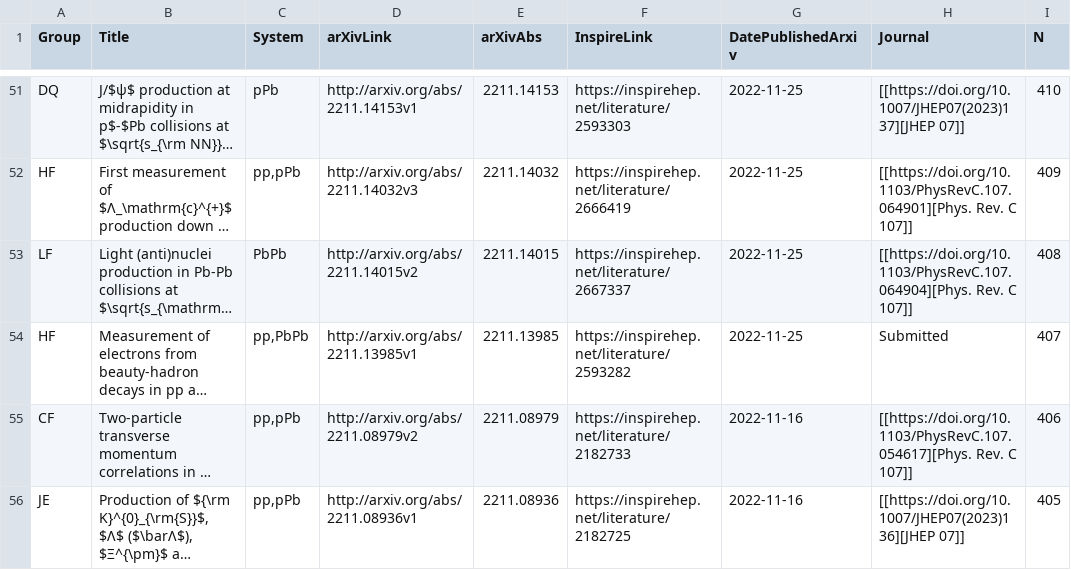
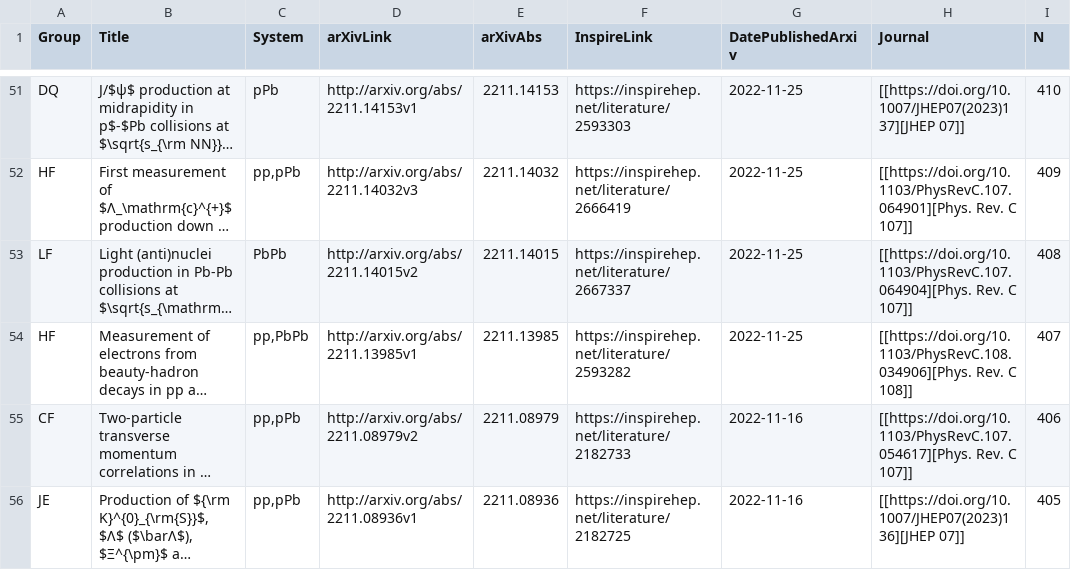
Before and after one commit to matplo/alice_papers, a CSV file: twiki/alice_papers_table.csv, drawn as a sheet; only a part is shown, gaps mark what is left out; long unchanged cells end in …; the diff names each change by its address in the sheet, - before the commit and + after, or states it on an @@ line.

```diff
--- a/twiki/alice_papers_table.csv
+++ b/twiki/alice_papers_table.csv
-H54 (Journal): Submitted
+H54 (Journal): [[https://doi.org/10.1103/PhysRevC.108.034906][Phys. Rev. C 108]]
```
Also changed, not shown: 6 other files.
